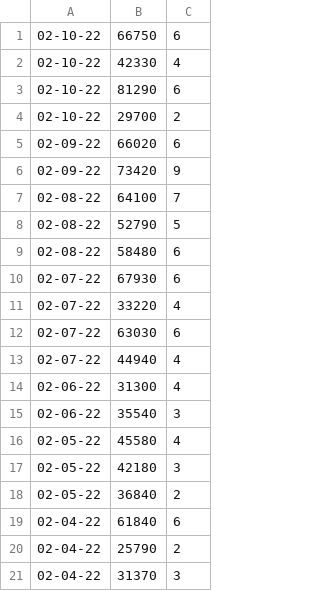
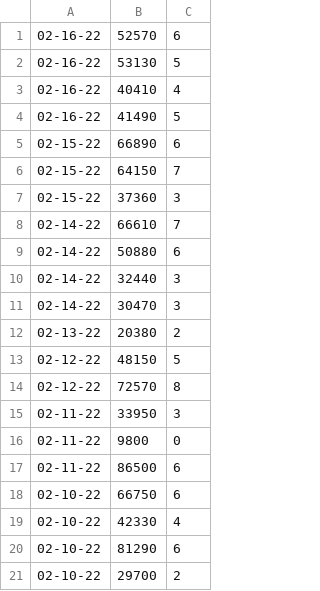
Before and after one commit to apnance/MsScoreminder, a CSV file: Ms Pacman Scoreminder/DefaultData.csv, drawn as a sheet; only a part is shown; the shorter side is filled out with more unchanged rows; the diff names each change by its address in the sheet, - before the commit and + after, or states it on an @@ line.

Commit message:
Update

```diff
--- a/Ms Pacman Scoreminder/DefaultData.csv
+++ b/Ms Pacman Scoreminder/DefaultData.csv
+row 1: 02-16-22 | 52570 | 6
+row 2: 02-16-22 | 53130 | 5
+row 3: 02-16-22 | 40410 | 4
+row 4: 02-16-22 | 41490 | 5
+row 5: 02-15-22 | 66890 | 6
+row 6: 02-15-22 | 64150 | 7
+row 7: 02-15-22 | 37360 | 3
+row 8: 02-14-22 | 66610 | 7
+row 9: 02-14-22 | 50880 | 6
+row 10: 02-14-22 | 32440 | 3
+row 11: 02-14-22 | 30470 | 3
+row 12: 02-13-22 | 20380 | 2
+row 13: 02-12-22 | 48150 | 5
+row 14: 02-12-22 | 72570 | 8
+row 15: 02-11-22 | 33950 | 3
+row 16: 02-11-22 | 9800 | 0
+row 17: 02-11-22 | 86500 | 6
```
